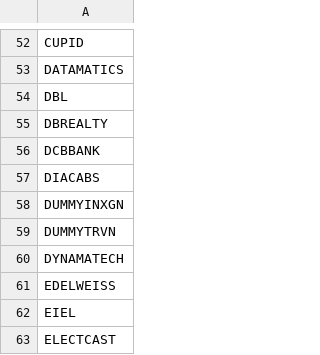
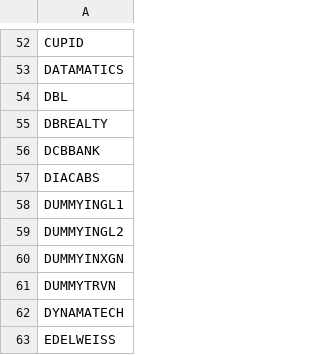
Before and after one commit to rishabhjain0295-web/nifty500-momentum-backtest, a CSV file: data/universes/niftymicrocap250.csv, drawn as a sheet; only a part is shown, gaps mark what is left out; the shorter side is filled out with more unchanged rows.

```diff
--- a/data/universes/niftymicrocap250.csv
+++ b/data/universes/niftymicrocap250.csv
@@ -57,2 +57,4 @@ DCBBANK
 DIACABS
+DUMMYINGL1
+DUMMYINGL2
 DUMMYINXGN
```
Also changed, not shown: data/universes/nifty500.csv, data/universes/niftysmallcap250.csv, 1 other file.
